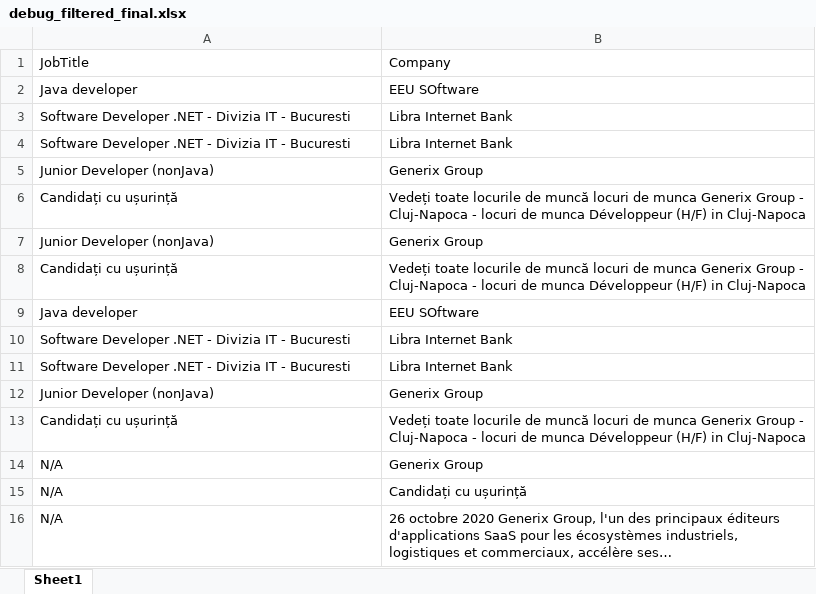
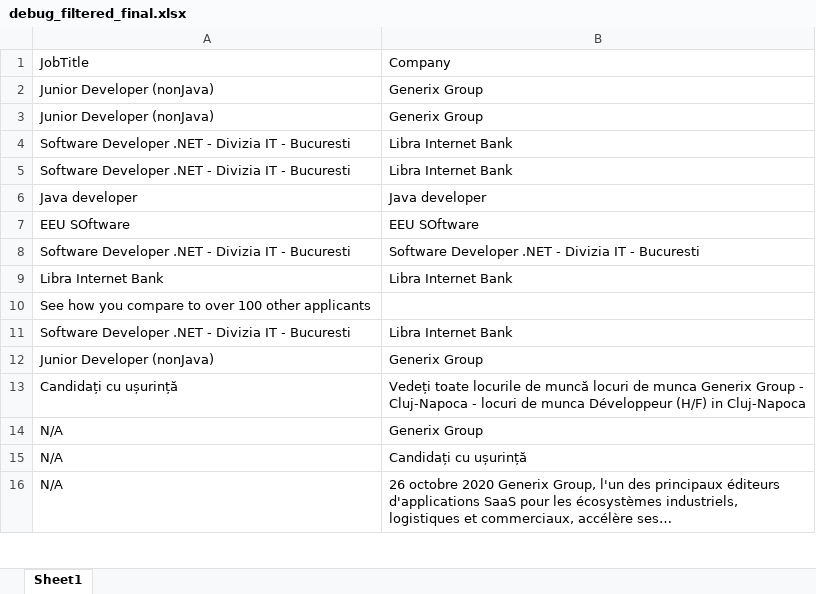
Before and after one commit to Blaji123/Business, an Excel workbook: debug_filtered_final.xlsx, sheet Sheet1, drawn as a sheet; only a part is shown; values as stored, in another font and other column widths than the file's, no borders; removed rows and columns are numbered as before the commit, all else as after; the diff names each change by its address in the sheet, - before the commit and + after, or states it on an @@ line.

```diff
--- a/debug_filtered_final.xlsx (sheet Sheet1)
+++ b/debug_filtered_final.xlsx (sheet Sheet1)
-row 2: Java developer | EEU SOftware
@@ row 5 moved to row 2: Junior Developer (nonJava) @@
@@ row 7 moved to row 3: Junior Developer (nonJava) @@
-row 6: Candidați cu ușurință | Vedeți toate locurile de muncă locuri de munca Generix Group - Cluj-Napoca - locuri de munca Développeur (H/F) in Cluj-Napoca
-row 8: Candidați cu ușurință | Vedeți toate locurile de muncă locuri de munca Generix Group - Cluj-Napoca - locuri de munca Développeur (H/F) in Cluj-Napoca
-B6: EEU SOftware
+B6: Java developer
+row 7: EEU SOftware | EEU SOftware
-B8: Libra Internet Bank
+B8: Software Developer .NET - Divizia IT - Bucuresti
+row 9: Libra Internet Bank | Libra Internet Bank
+row 10: See how you compare to over 100 other applicants
```
Also changed, not shown: debug_raw_scraped.xlsx, 8 other files.
